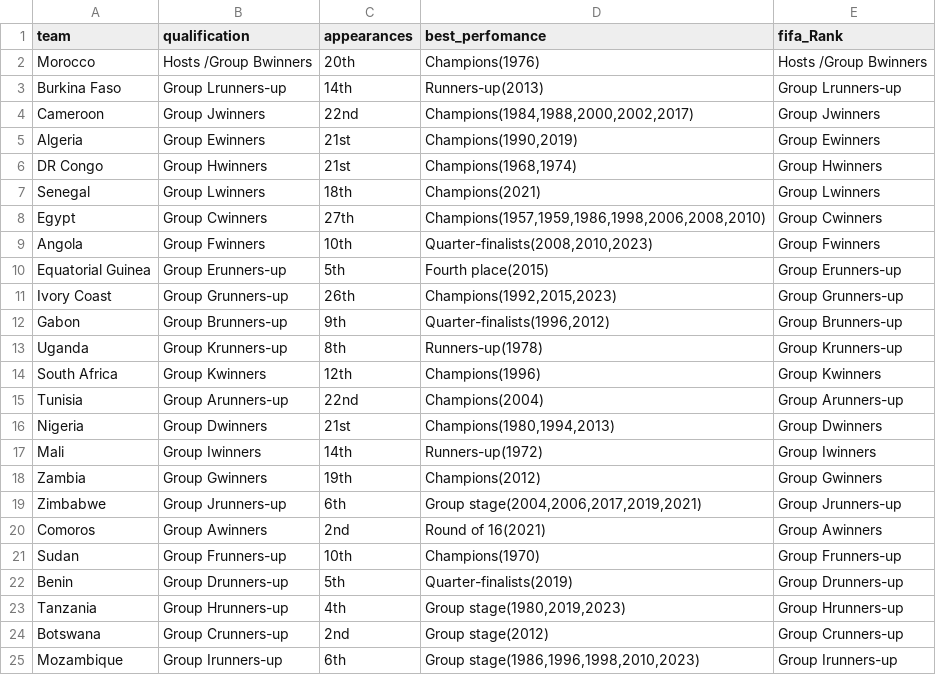
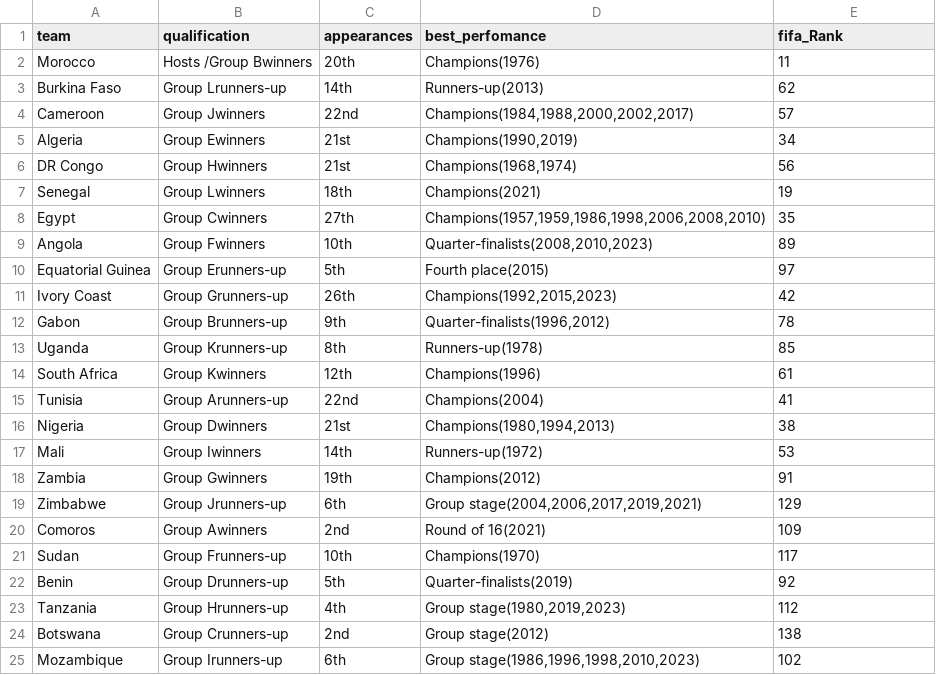
Before and after one commit to MmeliNtshakala/Afcon_match-predictor, a CSV file: afcon_teams.csv, drawn as a sheet.

```diff
--- a/afcon_teams.csv
+++ b/afcon_teams.csv
@@ -1,25 +1,25 @@
 team,qualification,appearances,best_perfomance,fifa_Rank
-Morocco,Hosts /Group Bwinners,20th,Champions(1976),Hosts /Group Bwinners
-Burkina Faso,Group Lrunners-up,14th,Runners-up(2013),Group Lrunners-up
-Cameroon,Group Jwinners,22nd,"Champions(1984,1988,2000,2002,2017)",Group Jwinners
-Algeria,Group Ewinners,21st,"Champions(1990,2019)",Group Ewinners
-DR Congo,Group Hwinners,21st,"Champions(1968,1974)",Group Hwinners
-Senegal,Group Lwinners,18th,Champions(2021),Group Lwinners
-Egypt,Group Cwinners,27th,"Champions(1957,1959,1986,1998,2006,2008,2010)",Group Cwinners
-Angola,Group Fwinners,10th,"Quarter-finalists(2008,2010,2023)",Group Fwinners
-Equatorial Guinea,Group Erunners-up,5th,Fourth place(2015),Group Erunners-up
-Ivory Coast,Group Grunners-up,26th,"Champions(1992,2015,2023)",Group Grunners-up
-Gabon,Group Brunners-up,9th,"Quarter-finalists(1996,2012)",Group Brunners-up
-Uganda,Group Krunners-up,8th,Runners-up(1978),Group Krunners-up
-South Africa,Group Kwinners,12th,Champions(1996),Group Kwinners
-Tunisia,Group Arunners-up,22nd,Champions(2004),Group Arunners-up
-Nigeria,Group Dwinners,21st,"Champions(1980,1994,2013)",Group Dwinners
-Mali,Group Iwinners,14th,Runners-up(1972),Group Iwinners
-Zambia,Group Gwinners,19th,Champions(2012),Group Gwinners
-Zimbabwe,Group Jrunners-up,6th,"Group stage(2004,2006,2017,2019,2021)",Group Jrunners-up
-Comoros,Group Awinners,2nd,Round of 16(2021),Group Awinners
-Sudan,Group Frunners-up,10th,Champions(1970),Group Frunners-up
-Benin,Group Drunners-up,5th,Quarter-finalists(2019),Group Drunners-up
-Tanzania,Group Hrunners-up,4th,"Group stage(1980,2019,2023)",Group Hrunners-up
-Botswana,Group Crunners-up,2nd,Group stage(2012),Group Crunners-up
-Mozambique,Group Irunners-up,6th,"Group stage(1986,1996,1998,2010,2023)",Group Irunners-up
+Morocco,Hosts /Group Bwinners,20th,Champions(1976),11
+Burkina Faso,Group Lrunners-up,14th,Runners-up(2013),62
+Cameroon,Group Jwinners,22nd,"Champions(1984,1988,2000,2002,2017)",57
+Algeria,Group Ewinners,21st,"Champions(1990,2019)",34
+DR Congo,Group Hwinners,21st,"Champions(1968,1974)",56
+Senegal,Group Lwinners,18th,Champions(2021),19
+Egypt,Group Cwinners,27th,"Champions(1957,1959,1986,1998,2006,2008,2010)",35
+Angola,Group Fwinners,10th,"Quarter-finalists(2008,2010,2023)",89
+Equatorial Guinea,Group Erunners-up,5th,Fourth place(2015),97
+Ivory Coast,Group Grunners-up,26th,"Champions(1992,2015,2023)",42
+Gabon,Group Brunners-up,9th,"Quarter-finalists(1996,2012)",78
+Uganda,Group Krunners-up,8th,Runners-up(1978),85
+South Africa,Group Kwinners,12th,Champions(1996),61
+Tunisia,Group Arunners-up,22nd,Champions(2004),41
+Nigeria,Group Dwinners,21st,"Champions(1980,1994,2013)",38
+Mali,Group Iwinners,14th,Runners-up(1972),53
+Zambia,Group Gwinners,19th,Champions(2012),91
+Zimbabwe,Group Jrunners-up,6th,"Group stage(2004,2006,2017,2019,2021)",129
+Comoros,Group Awinners,2nd,Round of 16(2021),109
+Sudan,Group Frunners-up,10th,Champions(1970),117
+Benin,Group Drunners-up,5th,Quarter-finalists(2019),92
+Tanzania,Group Hrunners-up,4th,"Group stage(1980,2019,2023)",112
+Botswana,Group Crunners-up,2nd,Group stage(2012),138
+Mozambique,Group Irunners-up,6th,"Group stage(1986,1996,1998,2010,2023)",102
```
Also changed, not shown: 1 other file.
